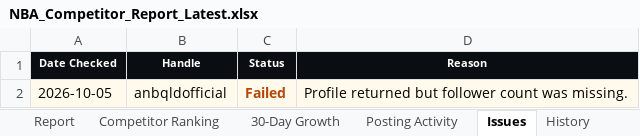
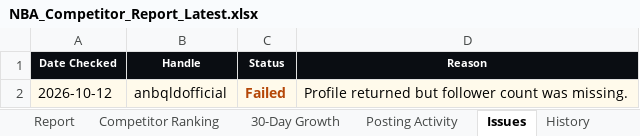
Before and after one commit to tokipaulo19/arsc-instagram-benchmarking, an Excel workbook: data/NBA_Competitor_Report_Latest.xlsx, sheet Issues, drawn as a sheet; values as stored, in another font and other column widths than the file's, no borders; the diff names each change by its address in the sheet, - before the commit and + after, or states it on an @@ line.

```diff
--- a/data/NBA_Competitor_Report_Latest.xlsx (sheet Issues)
+++ b/data/NBA_Competitor_Report_Latest.xlsx (sheet Issues)
-A2 (Date Checked): 2026-10-05
+A2 (Date Checked): 2026-10-12
```
Also changed, not shown: sheet 30-Day Growth, sheet Competitor Ranking, sheet History, sheet Posting Activity, sheet Report, hidden cells, 3 other files.
